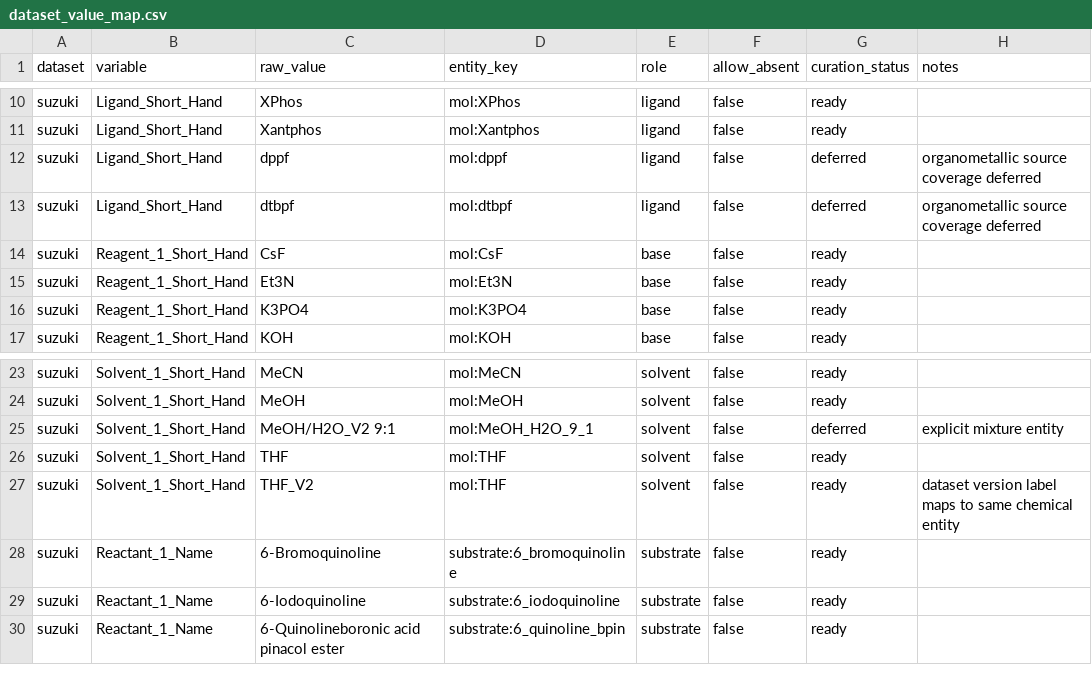
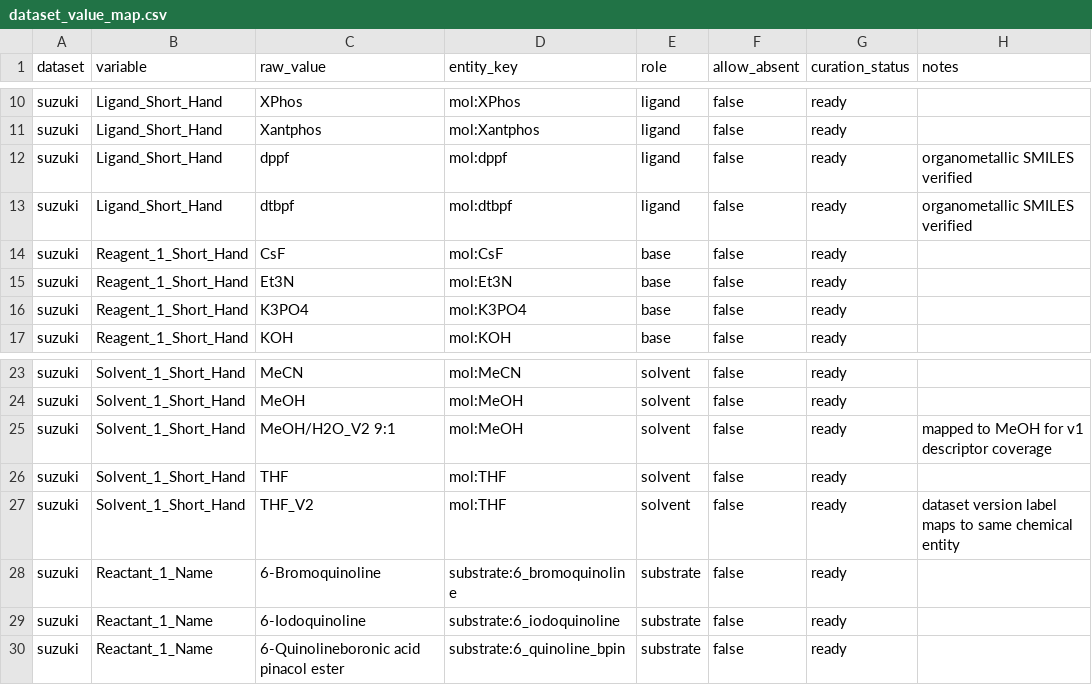
Before and after one commit to scsystem1/ChemBO-Agent, a CSV file: data/descriptors/entities/dataset_value_map.csv, drawn as a sheet; only a part is shown, gaps mark what is left out; the diff covers the shown part only.

Commit message:
descriptor pool

```diff
--- a/data/descriptors/entities/dataset_value_map.csv
+++ b/data/descriptors/entities/dataset_value_map.csv
@@ -11,4 +11,4 @@ suzuki,Ligand_Short_Hand,XPhos,mol:XPhos,ligand,false,ready,
 suzuki,Ligand_Short_Hand,Xantphos,mol:Xantphos,ligand,false,ready,
-suzuki,Ligand_Short_Hand,dppf,mol:dppf,ligand,false,deferred,organometallic source coverage deferred
-suzuki,Ligand_Short_Hand,dtbpf,mol:dtbpf,ligand,false,deferred,organometallic source coverage deferred
+suzuki,Ligand_Short_Hand,dppf,mol:dppf,ligand,false,ready,organometallic SMILES verified
+suzuki,Ligand_Short_Hand,dtbpf,mol:dtbpf,ligand,false,ready,organometallic SMILES verified
 suzuki,Reagent_1_Short_Hand,CsF,mol:CsF,base,false,ready,
@@ -24,3 +24,3 @@ suzuki,Solvent_1_Short_Hand,MeCN,mol:MeCN,solvent,false,ready,
 suzuki,Solvent_1_Short_Hand,MeOH,mol:MeOH,solvent,false,ready,
-suzuki,Solvent_1_Short_Hand,MeOH/H2O_V2 9:1,mol:MeOH_H2O_9_1,solvent,false,deferred,explicit mixture entity
+suzuki,Solvent_1_Short_Hand,MeOH/H2O_V2 9:1,mol:MeOH,solvent,false,ready,mapped to MeOH for v1 descriptor coverage
 suzuki,Solvent_1_Short_Hand,THF,mol:THF,solvent,false,ready,
```
Also changed, not shown: 20 added rows and 8 edited cells elsewhere in this file, data/descriptors/entities/name_to_structure.csv, 10 other files.
